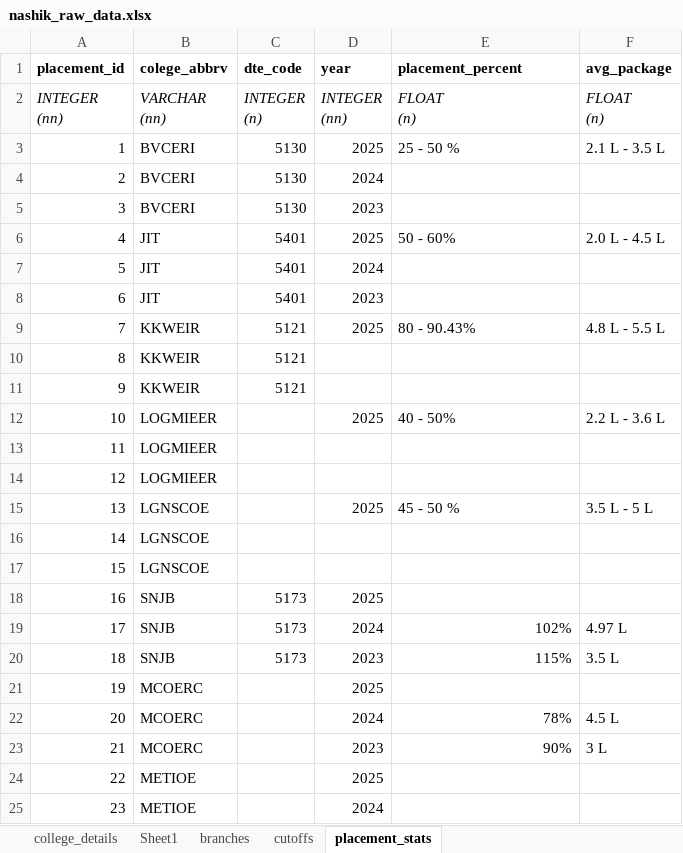
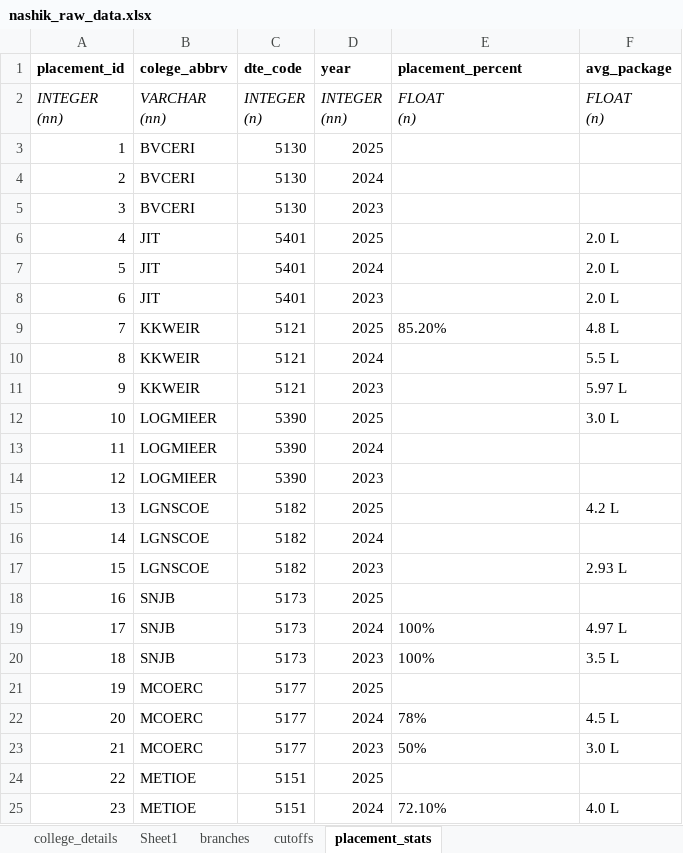
Before and after one commit to grishma-chitte/DSE-Compass, an Excel workbook: data/raw_data/nashik_raw_data.xlsx, sheet placement_stats, drawn as a sheet; only a part is shown; values as stored, in another font and other column widths than the file's, no borders; the diff covers the shown part only; the diff names each change by its address in the sheet, - before the commit and + after, or states it on an @@ line.

Commit message:
placement_stats done, branches partial, cutoff left

```diff
--- a/data/raw_data/nashik_raw_data.xlsx (sheet placement_stats)
+++ b/data/raw_data/nashik_raw_data.xlsx (sheet placement_stats)
-E3 (placement_percent): 25 - 50 %
+E3 (placement_percent): (empty)
-F3 (avg_package): 2.1 L - 3.5 L
+F3 (avg_package): (empty)
-E6 (placement_percent): 50 - 60%
+E6 (placement_percent): (empty)
-F6 (avg_package): 2.0 L - 4.5 L
+F6 (avg_package): 2.0 L
-F7:F8 (avg_package): (empty)
+F7:F8 (avg_package): 2.0 L
-E9 (placement_percent): 80 - 90.43%
+E9 (placement_percent): 85.20%
-F9 (avg_package): 4.8 L - 5.5 L
+F9 (avg_package): 4.8 L
-D10 (year): (empty)
+D10 (year): 2024
-F10 (avg_package): (empty)
+F10 (avg_package): 5.5 L
-D11 (year): (empty)
+D11 (year): 2023
-F11 (avg_package): (empty)
+F11 (avg_package): 5.97 L
-C12:C14 (dte_code): (empty)
+C12:C14 (dte_code): 5390
-E12 (placement_percent): 40 - 50%
+E12 (placement_percent): (empty)
-F12 (avg_package): 2.2 L - 3.6 L
+F12 (avg_package): 3.0 L
-D13 (year): (empty)
+D13 (year): 2024
-D14 (year): (empty)
+D14 (year): 2023
-C15:C17 (dte_code): (empty)
+C15:C17 (dte_code): 5182
-E15 (placement_percent): 45 - 50 %
+E15 (placement_percent): (empty)
-F15 (avg_package): 3.5 L - 5 L
+F15 (avg_package): 4.2 L
-D16 (year): (empty)
+D16 (year): 2024
-D17 (year): (empty)
+D17 (year): 2023
-F17 (avg_package): (empty)
+F17 (avg_package): 2.93 L
-E19 (placement_percent): 102%
+E19 (placement_percent): 100%
-E19:E20 alignment: right
+E19:E20 alignment: left
-E20 (placement_percent): 115%
+E20 (placement_percent): 100%
-C21:C23 (dte_code): (empty)
+C21:C23 (dte_code): 5177
-E22:E23 alignment: right
+E22:E23 alignment: left
-E23 (placement_percent): 90%
+E23 (placement_percent): 50%
-F23 (avg_package): 3 L
+F23 (avg_package): 3.0 L
-C24:C25 (dte_code): (empty)
+C24:C25 (dte_code): 5151
-E25 (placement_percent): (empty)
+E25 (placement_percent): 72.10%
-F25 (avg_package): (empty)
+F25 (avg_package): 4.0 L
```
Also changed, not shown: 57 edited cells and cell formats elsewhere in this sheet, sheet branches, sheet cutoffs, 2 other files.
